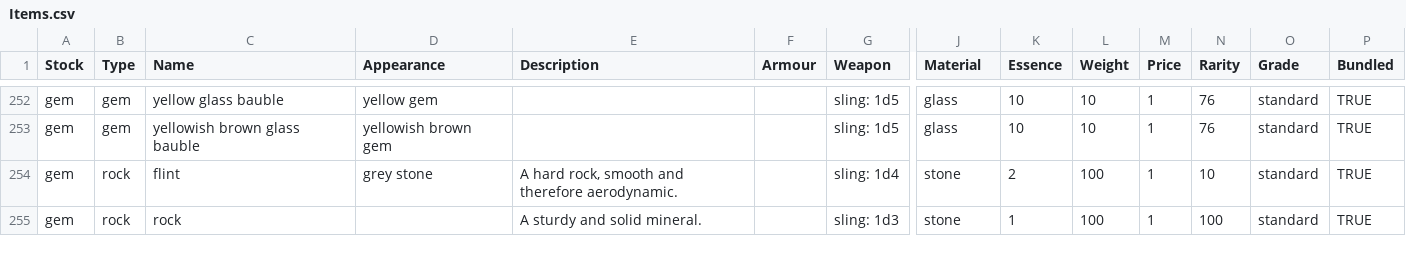
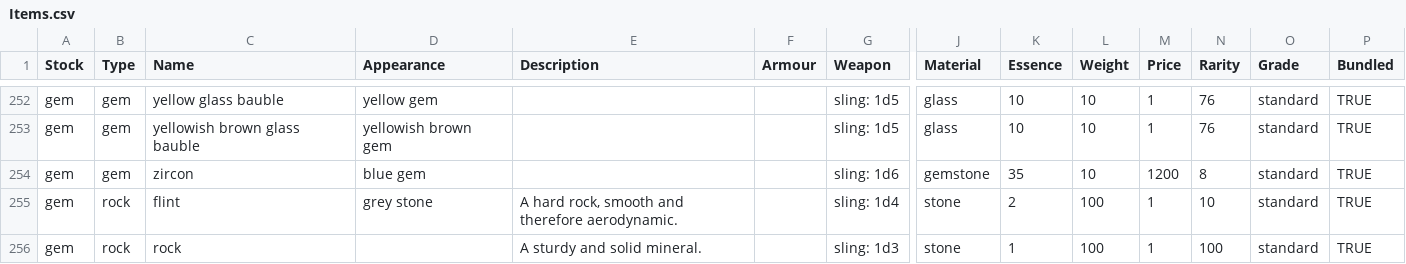
Before and after one commit to callanh/pathos-official, a CSV file: Assets/Items.csv, drawn as a sheet; only a part is shown, gaps mark what is left out; rows hold the shown columns only; the diff names each change by its address in the sheet, - before the commit and + after, or states it on an @@ line.

```diff
--- a/Assets/Items.csv
+++ b/Assets/Items.csv
+row 254: gem | gem | zircon | blue gem |  |  | sling: 1d6 | gemstone | 35 | 10 | 1200 | 8 | standard | TRUE
```
Also changed, not shown: Assets/Entities.csv, 55 other files.
